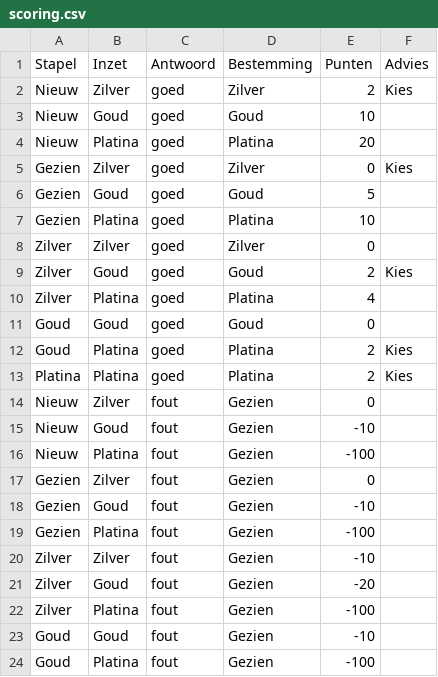
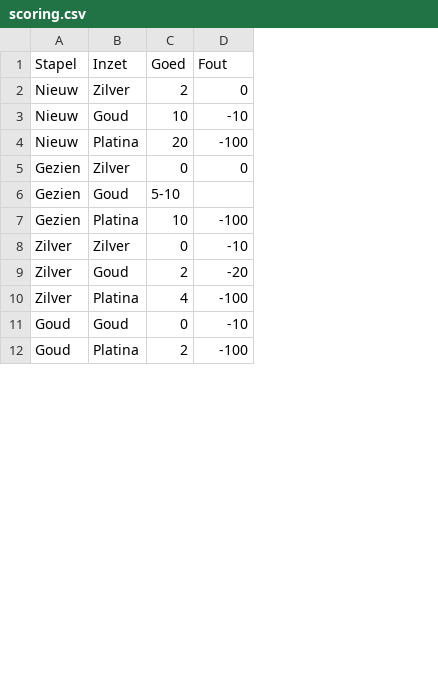
Before and after one commit to ubenu/De-Spel, a CSV file: src/despel/scoring.csv, drawn as a sheet; only a part is shown; removed rows and columns are numbered as before the commit, all else as after; the diff names each change by its address in the sheet, - before the commit and + after, or states it on an @@ line.

Commit message:
Was fully working, now tinkering
Have changed structure of scoring.csv and heap_data.scv (and associated
dataframes) to make col 0 (stapel) index for both, and col 1 (inzet)
part of a multi-index for scoring. Still need to percolate this into
darw_word (in main)

```diff
--- a/src/despel/scoring.csv
+++ b/src/despel/scoring.csv
-column C (Antwoord), rows 14-24: all fout
-column D (Bestemming), rows 14-24: all Gezien
+column C (Goed), rows 2-12: 2 | 10 | 20 | 0 | 5-10 | 10 | 0 | 2 | 4 | 0 | 2
-column F (Advies), empty
-D1: Punten
+D1: Fout
-row 2: Nieuw | Zilver | goed | Zilver | 2 | Kies
-row 3: Nieuw | Goud | goed | Goud | 10
-row 4: Nieuw | Platina | goed | Platina | 20
-row 5: Gezien | Zilver | goed | Zilver | 0 | Kies
-row 6: Gezien | Goud | goed | Goud | 5
-row 7: Gezien | Platina | goed | Platina | 10
-row 8: Zilver | Zilver | goed | Zilver | 0
-row 9: Zilver | Goud | goed | Goud | 2 | Kies
-row 10: Zilver | Platina | goed | Platina | 4
-row 11: Goud | Goud | goed | Goud | 0
-row 12: Goud | Platina | goed | Platina | 2 | Kies
-row 13: Platina | Platina | goed | Platina | 2 | Kies
-D6 (Fout): -10
+D6 (Fout): (empty)
```
Also changed, not shown: src/despel/player.csv, 5 other files.
